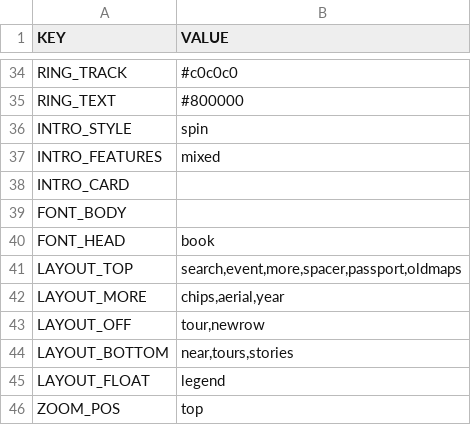
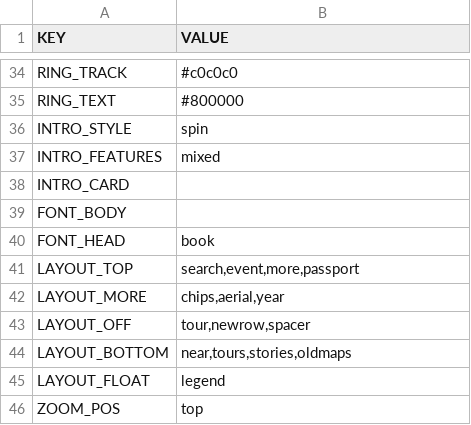
Before and after one commit to Luri-den/ETS, a CSV file: site.csv, drawn as a sheet; only a part is shown, gaps mark what is left out.

Commit message:
Update site.csv from the editor

```diff
--- a/site.csv
+++ b/site.csv
@@ -48,6 +48,6 @@ FONT_BODY,
 FONT_HEAD,book
-LAYOUT_TOP,"search,event,more,spacer,passport,oldmaps"
+LAYOUT_TOP,"search,event,more,passport"
 LAYOUT_MORE,"chips,aerial,year"
-LAYOUT_OFF,"tour,newrow"
-LAYOUT_BOTTOM,"near,tours,stories"
+LAYOUT_OFF,"tour,newrow,spacer"
+LAYOUT_BOTTOM,"near,tours,stories,oldmaps"
 LAYOUT_FLOAT,legend
```
